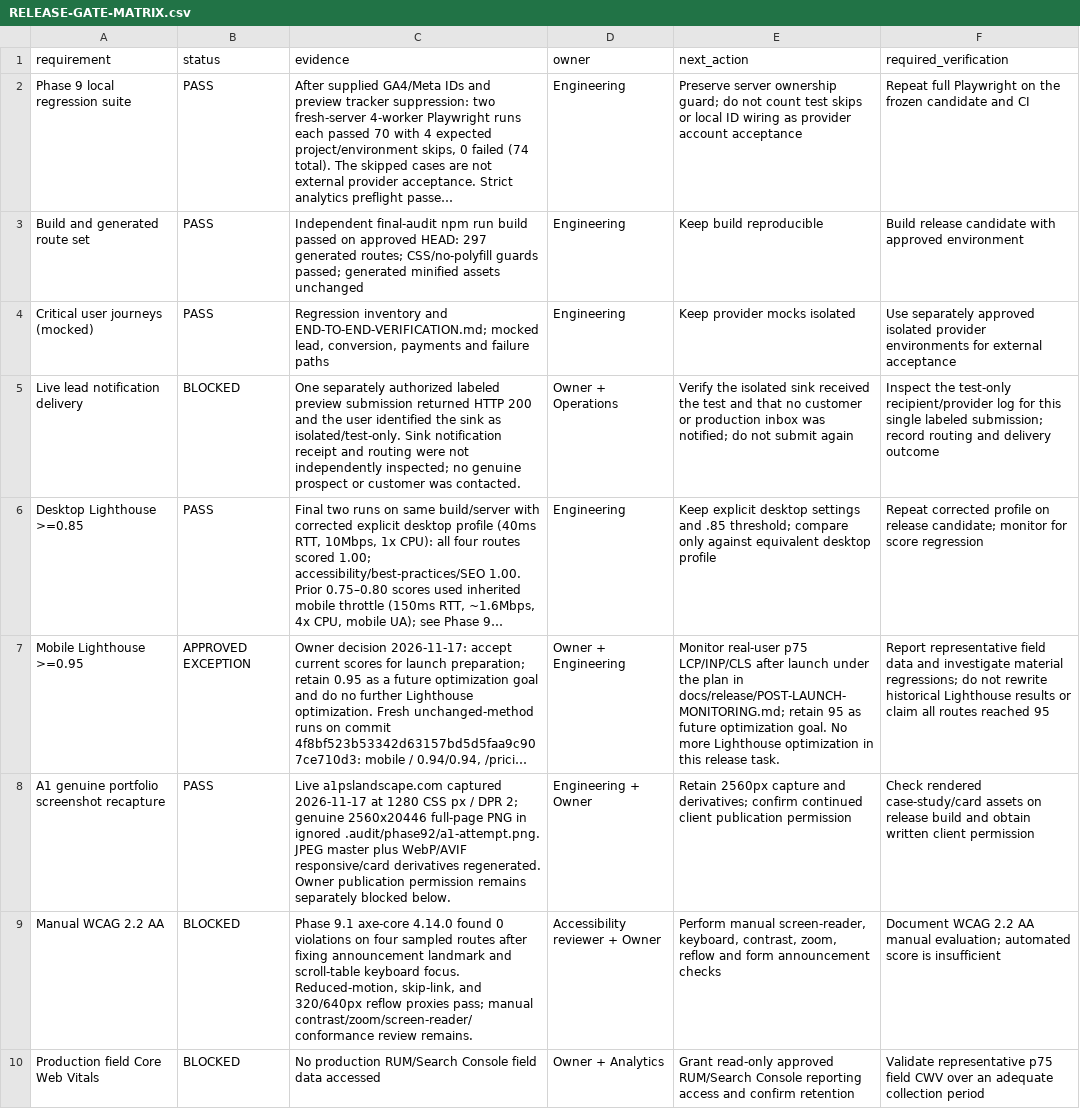
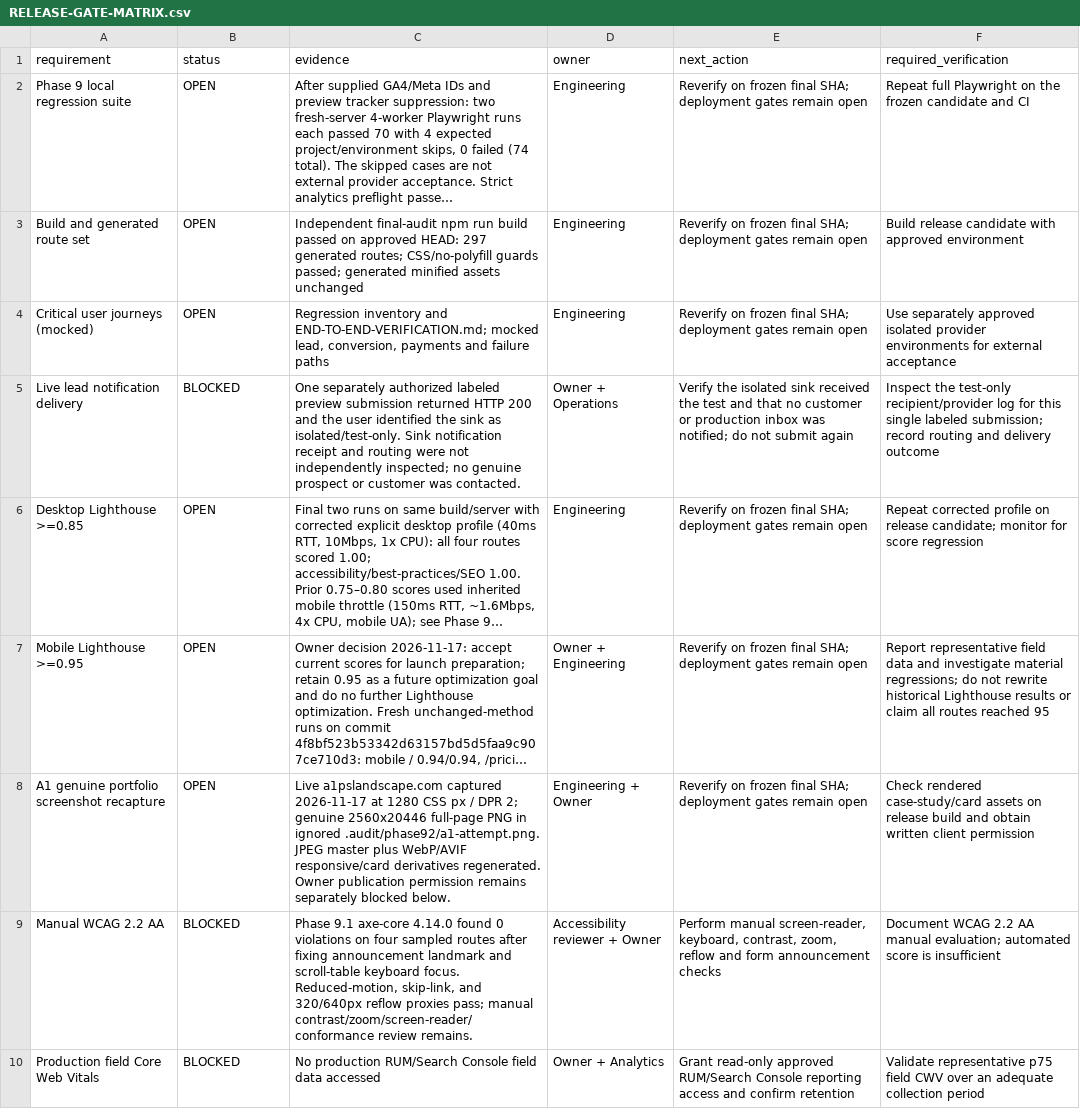
Before and after one commit to WorkTicket/kinexis-digital, a CSV file: docs/quality-100/RELEASE-GATE-MATRIX.csv, drawn as a sheet; only a part is shown; long unchanged cells end in …; the diff covers the shown part only; the diff names each change by its address in the sheet, - before the commit and + after, or states it on an @@ line.

Commit message:
fix: prepare Release 1 cosmetic and mobile regressions

```diff
--- a/docs/quality-100/RELEASE-GATE-MATRIX.csv
+++ b/docs/quality-100/RELEASE-GATE-MATRIX.csv
-B2:B4 (status): PASS
+B2:B4 (status): OPEN
-E2 (next_action): Preserve server ownership guard; do not count test skips or local ID wiring as provider account acceptance
+E2 (next_action): Reverify on frozen final SHA; deployment gates remain open
-E3 (next_action): Keep build reproducible
+E3 (next_action): Reverify on frozen final SHA; deployment gates remain open
-E4 (next_action): Keep provider mocks isolated
+E4 (next_action): Reverify on frozen final SHA; deployment gates remain open
-B6 (status): PASS
+B6 (status): OPEN
-E6 (next_action): Keep explicit desktop settings and .85 threshold; compare only against equivalent desktop profile
+E6 (next_action): Reverify on frozen final SHA; deployment gates remain open
-B7 (status): APPROVED EXCEPTION
+B7 (status): OPEN
-E7 (next_action): Monitor real-user p75 LCP/INP/CLS after launch under the plan in docs/release/POST-LAUNCH-MONITORING.md; retain 95 as future optimization goal. No more Lighthouse optimization in this release task.
+E7 (next_action): Reverify on frozen final SHA; deployment gates remain open
-B8 (status): PASS
+B8 (status): OPEN
-E8 (next_action): Retain 2560px capture and derivatives; confirm continued client publication permission
+E8 (next_action): Reverify on frozen final SHA; deployment gates remain open
```
Also changed, not shown: 2 added rows and 20 edited cells elsewhere in this file, 8 other files.
